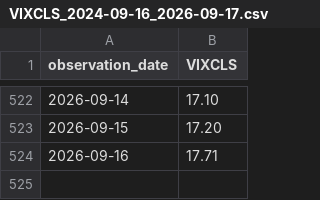
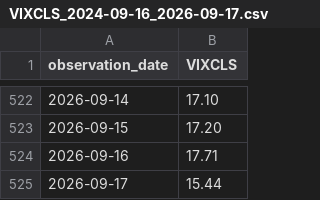
Before and after one commit to buffedlizard55-lab/StockPaperSim, a CSV file: data/real/fred/VIXCLS_2024-09-16_2026-09-17.csv, drawn as a sheet; only a part is shown, gaps mark what is left out; the diff names each change by its address in the sheet, - before the commit and + after, or states it on an @@ line.

```diff
--- a/data/real/fred/VIXCLS_2024-09-16_2026-09-17.csv
+++ b/data/real/fred/VIXCLS_2024-09-16_2026-09-17.csv
+row 525: 2026-09-17 | 15.44
```
Also changed, not shown: data/real/fred/DGS10_2024-09-16_2026-09-17.csv, data/real/fred/DGS3MO_2024-09-16_2026-09-17.csv, 21 other files.
